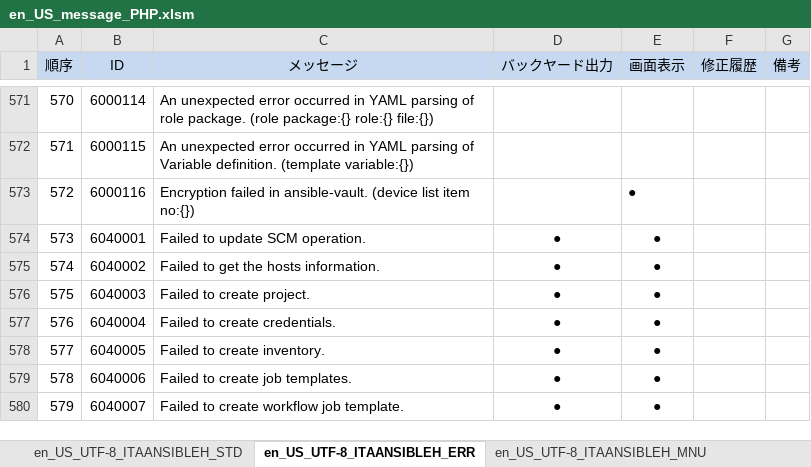
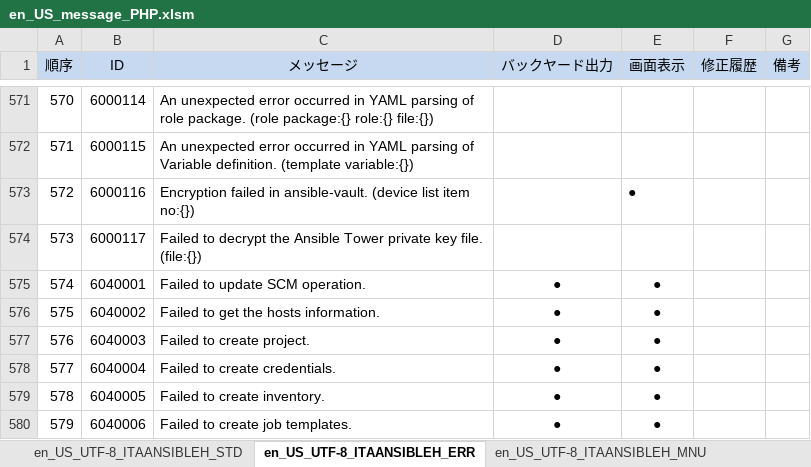
Before and after one commit to exastro-suite/it-automation, an Excel workbook: ky_message_seeds/ansible_driver/en_US_message_PHP.xlsm, sheet en_US_UTF-8_ITAANSIBLEH_ERR, drawn as a sheet; only a part is shown, gaps mark what is left out; the shorter side is filled out with more unchanged rows; values as stored, in another font and other column widths than the file's, no borders; addresses are those after the commit; the diff names each change by its address in the sheet, - before the commit and + after, or states it on an @@ line.

```diff
--- a/ky_message_seeds/ansible_driver/en_US_message_PHP.xlsm (sheet en_US_UTF-8_ITAANSIBLEH_ERR)
+++ b/ky_message_seeds/ansible_driver/en_US_message_PHP.xlsm (sheet en_US_UTF-8_ITAANSIBLEH_ERR)
+row 574: 573 | 6000117 | Failed to decrypt the Ansible Tower private key file. (file:{})
@@ column A (順序) renumbered from row 575 down @@
```
Also changed, not shown: sheet en_US_UTF-8_ITAANSIBLEH_MNU, ky_message_seeds/ansible_driver/ja_JP_message_PHP.xlsm, ky_message_seeds/ita_base/en_US_message_PHP.xlsm, 41 other files.
